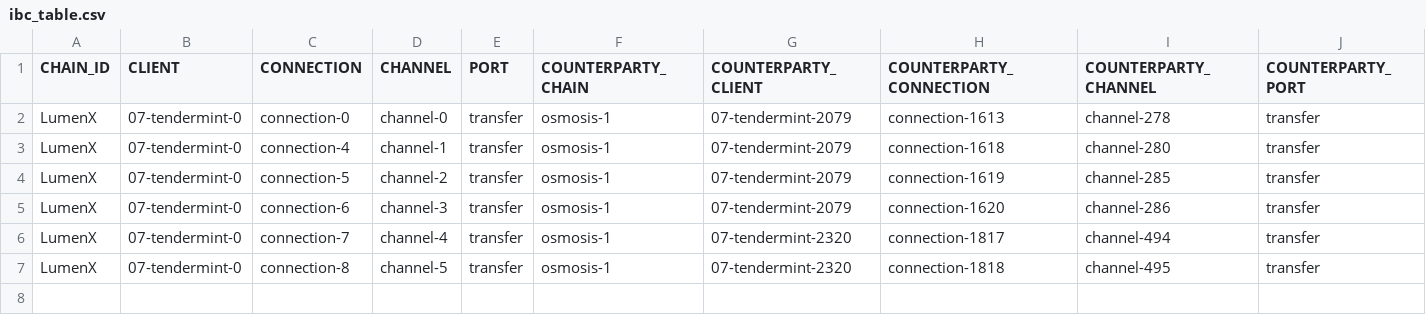
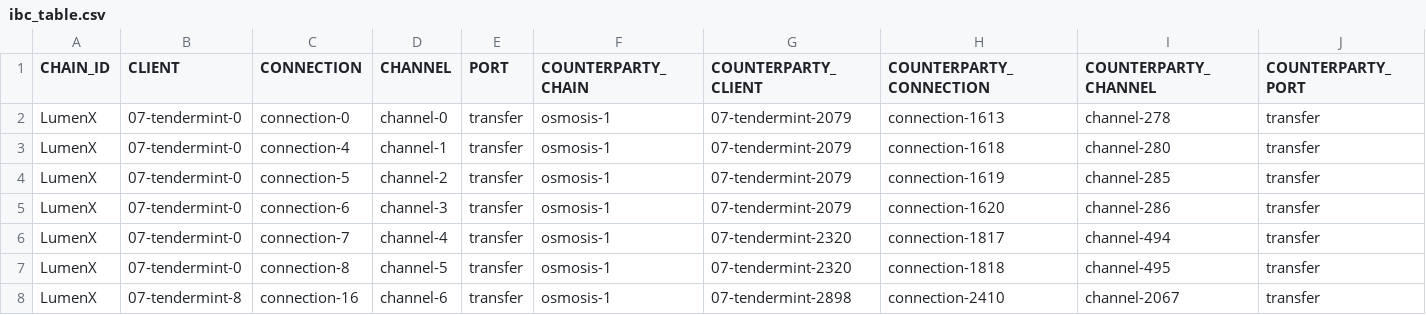
Before and after one commit to clemensgg/ibc-tables, a CSV file: lumenx/ibc_table.csv, drawn as a sheet.

```diff
--- a/lumenx/ibc_table.csv
+++ b/lumenx/ibc_table.csv
@@ -7 +7,2 @@ LumenX, 07-tendermint-0, connection-7, channel-4, transfer, osmosis-1, 07-tender
 LumenX, 07-tendermint-0, connection-8, channel-5, transfer, osmosis-1, 07-tendermint-2320, connection-1818, channel-495, transfer
+LumenX, 07-tendermint-8, connection-16, channel-6, transfer, osmosis-1, 07-tendermint-2898, connection-2410, channel-2067, transfer
```
